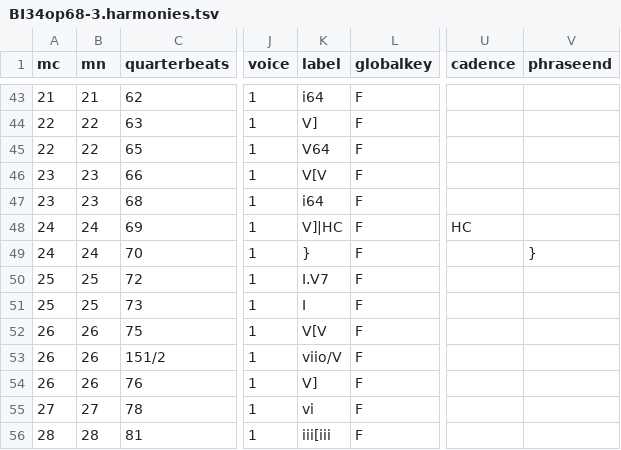
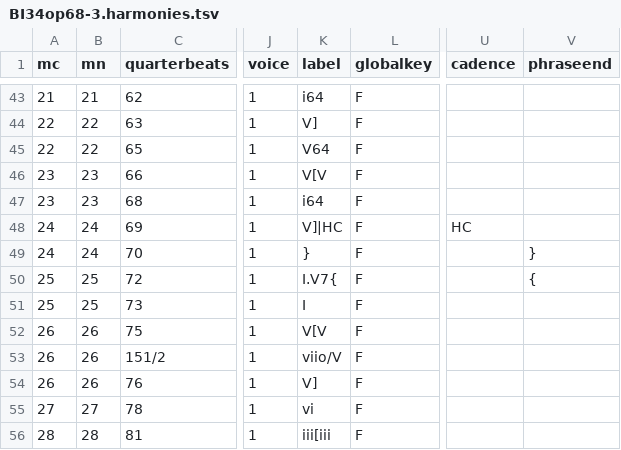
Before and after one commit to DCMLab/chopin_mazurkas, a TSV file: harmonies/BI34op68-3.harmonies.tsv, drawn as a sheet; only a part is shown, gaps mark what is left out; the diff names each change by its address in the sheet, - before the commit and + after, or states it on an @@ line.

```diff
--- a/harmonies/BI34op68-3.harmonies.tsv
+++ b/harmonies/BI34op68-3.harmonies.tsv
-K50 (label): I.V7
+K50 (label): I.V7{
-V50 (phraseend): (empty)
+V50 (phraseend): {
```
Also changed, not shown: metadata.tsv, reviewed/BI34op68-3_reviewed.tsv, 6 other files.
